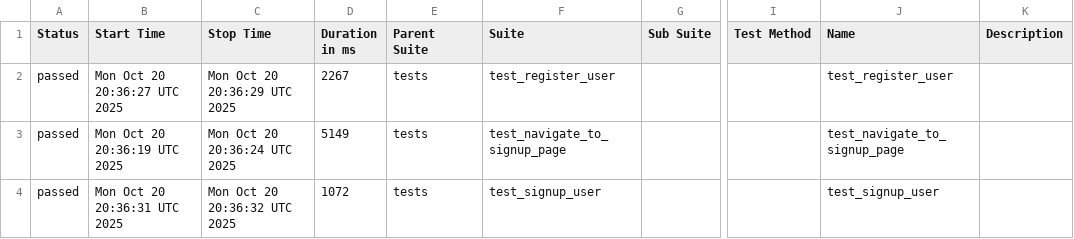
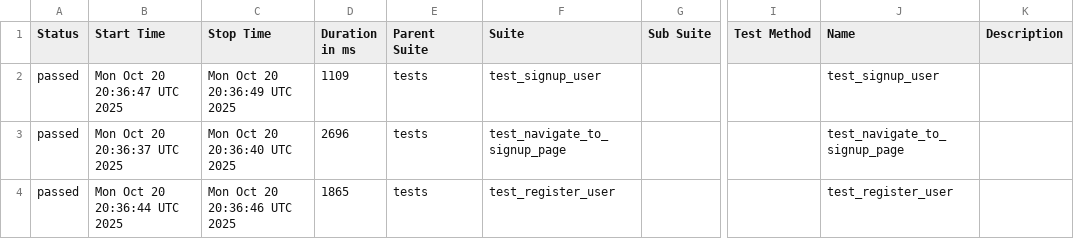
Before and after one commit to KovalIllia/ui-autotests, a CSV file: data/suites.csv, drawn as a sheet; only a part is shown, gaps mark what is left out; the diff names each change by its address in the sheet, - before the commit and + after, or states it on an @@ line.

```diff
--- a/data/suites.csv
+++ b/data/suites.csv
-B2 (Start Time): Mon Oct 20 20:36:27 UTC 2025
+B2 (Start Time): Mon Oct 20 20:36:47 UTC 2025
-C2 (Stop Time): Mon Oct 20 20:36:29 UTC 2025
+C2 (Stop Time): Mon Oct 20 20:36:49 UTC 2025
-D2 (Duration in ms): 2267
+D2 (Duration in ms): 1109
-F2 (Suite): test_register_user
+F2 (Suite): test_signup_user
-J2 (Name): test_register_user
+J2 (Name): test_signup_user
-B3 (Start Time): Mon Oct 20 20:36:19 UTC 2025
+B3 (Start Time): Mon Oct 20 20:36:37 UTC 2025
-C3 (Stop Time): Mon Oct 20 20:36:24 UTC 2025
+C3 (Stop Time): Mon Oct 20 20:36:40 UTC 2025
-D3 (Duration in ms): 5149
+D3 (Duration in ms): 2696
-B4 (Start Time): Mon Oct 20 20:36:31 UTC 2025
+B4 (Start Time): Mon Oct 20 20:36:44 UTC 2025
-C4 (Stop Time): Mon Oct 20 20:36:32 UTC 2025
+C4 (Stop Time): Mon Oct 20 20:36:46 UTC 2025
-D4 (Duration in ms): 1072
+D4 (Duration in ms): 1865
-F4 (Suite): test_signup_user
+F4 (Suite): test_register_user
-J4 (Name): test_signup_user
+J4 (Name): test_register_user
```
Also changed, not shown: 15 other files.
